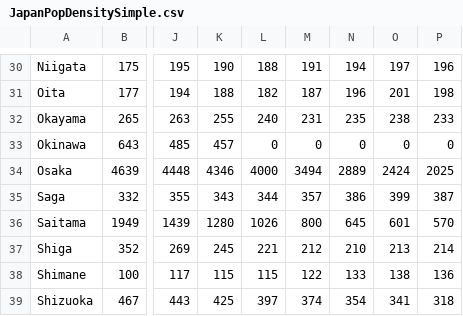
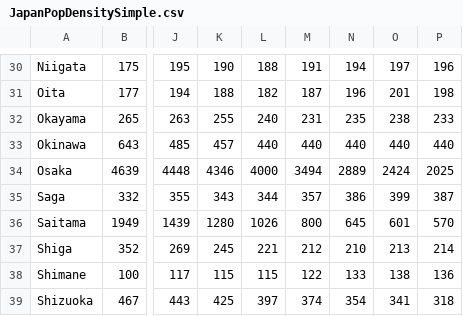
Before and after one commit to wisc-ocampo/unit-3, a CSV file: boilerplate/data/JapanPopDensitySimple.csv, drawn as a sheet; only a part is shown, gaps mark what is left out; the diff names each change by its address in the sheet, - before the commit and + after, or states it on an @@ line.

```diff
--- a/boilerplate/data/JapanPopDensitySimple.csv
+++ b/boilerplate/data/JapanPopDensitySimple.csv
-L33: 0
+L33: 440
-M33: 0
+M33: 440
-N33: 0
+N33: 440
-O33: 0
+O33: 440
-P33: 0
+P33: 440
```
Also changed, not shown: 4 other files.
